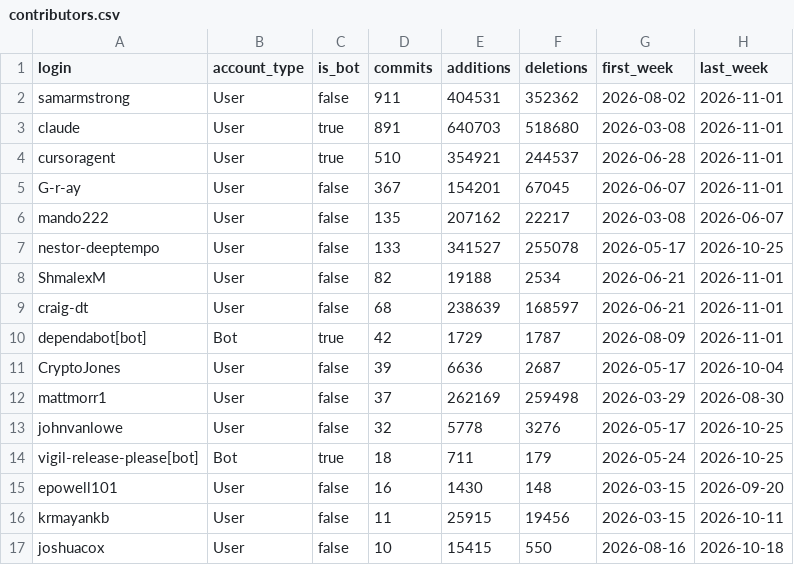
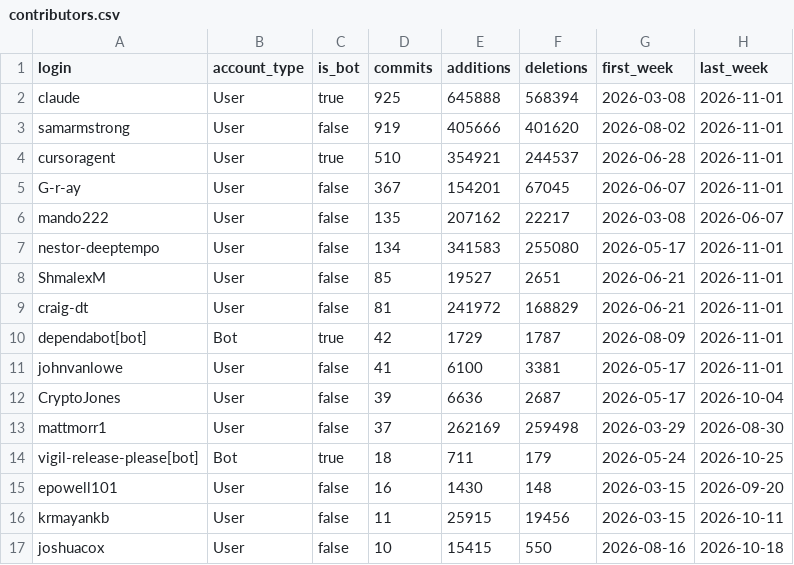
Before and after one commit to Vigil-SOC/metrics, a CSV file: data/contributors.csv, drawn as a sheet; only a part is shown.

```diff
--- a/data/contributors.csv
+++ b/data/contributors.csv
@@ -1,4 +1,4 @@
 login,account_type,is_bot,commits,additions,deletions,first_week,last_week
-samarmstrong,User,false,911,404531,352362,2026-08-02,2026-11-01
-claude,User,true,891,640703,518680,2026-03-08,2026-11-01
+claude,User,true,925,645888,568394,2026-03-08,2026-11-01
+samarmstrong,User,false,919,405666,401620,2026-08-02,2026-11-01
 cursoragent,User,true,510,354921,244537,2026-06-28,2026-11-01
@@ -6,9 +6,9 @@ G-r-ay,User,false,367,154201,67045,2026-06-07,2026-11-01
 mando222,User,false,135,207162,22217,2026-03-08,2026-06-07
-nestor-deeptempo,User,false,133,341527,255078,2026-05-17,2026-10-25
-ShmalexM,User,false,82,19188,2534,2026-06-21,2026-11-01
-craig-dt,User,false,68,238639,168597,2026-06-21,2026-11-01
+nestor-deeptempo,User,false,134,341583,255080,2026-05-17,2026-11-01
+ShmalexM,User,false,85,19527,2651,2026-06-21,2026-11-01
+craig-dt,User,false,81,241972,168829,2026-06-21,2026-11-01
 dependabot[bot],Bot,true,42,1729,1787,2026-08-09,2026-11-01
+johnvanlowe,User,false,41,6100,3381,2026-05-17,2026-11-01
 CryptoJones,User,false,39,6636,2687,2026-05-17,2026-10-04
 mattmorr1,User,false,37,262169,259498,2026-03-29,2026-08-30
-johnvanlowe,User,false,32,5778,3276,2026-05-17,2026-10-25
 vigil-release-please[bot],Bot,true,18,711,179,2026-05-24,2026-10-25
```
Also changed, not shown: data/monthly_summary.csv, data/repo_daily.csv, 1 other file.
